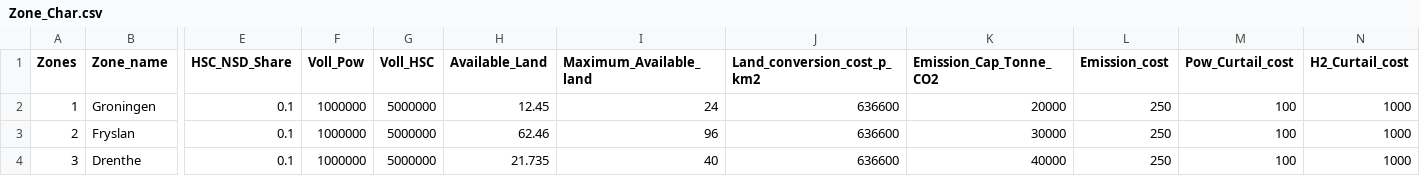
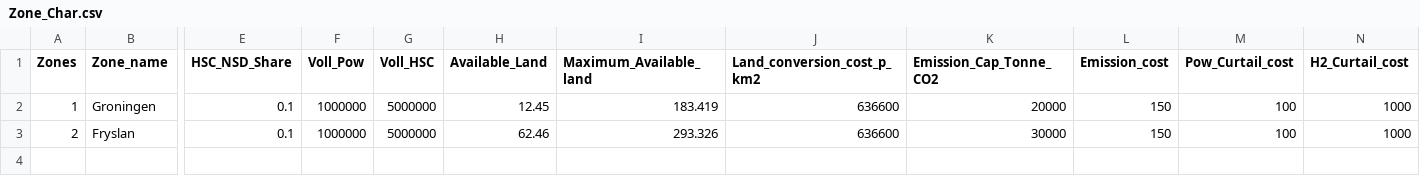
Before and after one commit to rezfa/PowHyCEM, a CSV file: Input_Data/Zone_Char.csv, drawn as a sheet; only a part is shown, gaps mark what is left out; rows hold the shown columns only; the diff names each change by its address in the sheet, - before the commit and + after, or states it on an @@ line.

```diff
--- a/Input_Data/Zone_Char.csv
+++ b/Input_Data/Zone_Char.csv
-I2 (Maximum_Available_land): 24
+I2 (Maximum_Available_land): 183.419
-L2:L3 (Emission_cost): 250
+L2:L3 (Emission_cost): 150
-I3 (Maximum_Available_land): 96
+I3 (Maximum_Available_land): 293.326
-row 4: 3 | Drenthe | 0.1 | 1000000 | 5000000 | 21.735 | 40 | 636600 | 40000 | 250 | 100 | 1000
```
Also changed, not shown: Input_Data/HSC_Gen_Data.csv, Input_Data/HSC_Pipelines.csv, 10 other files.
